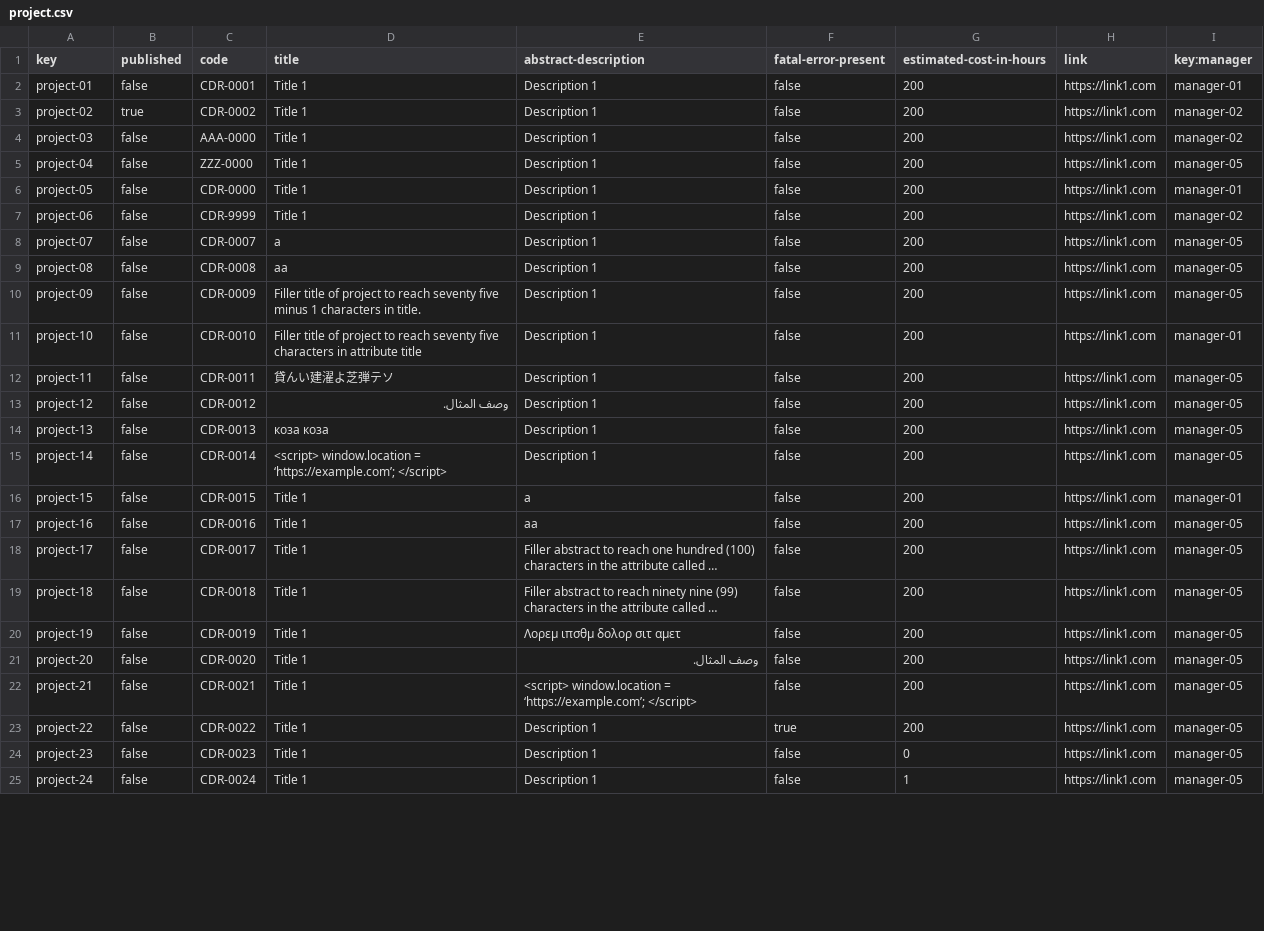
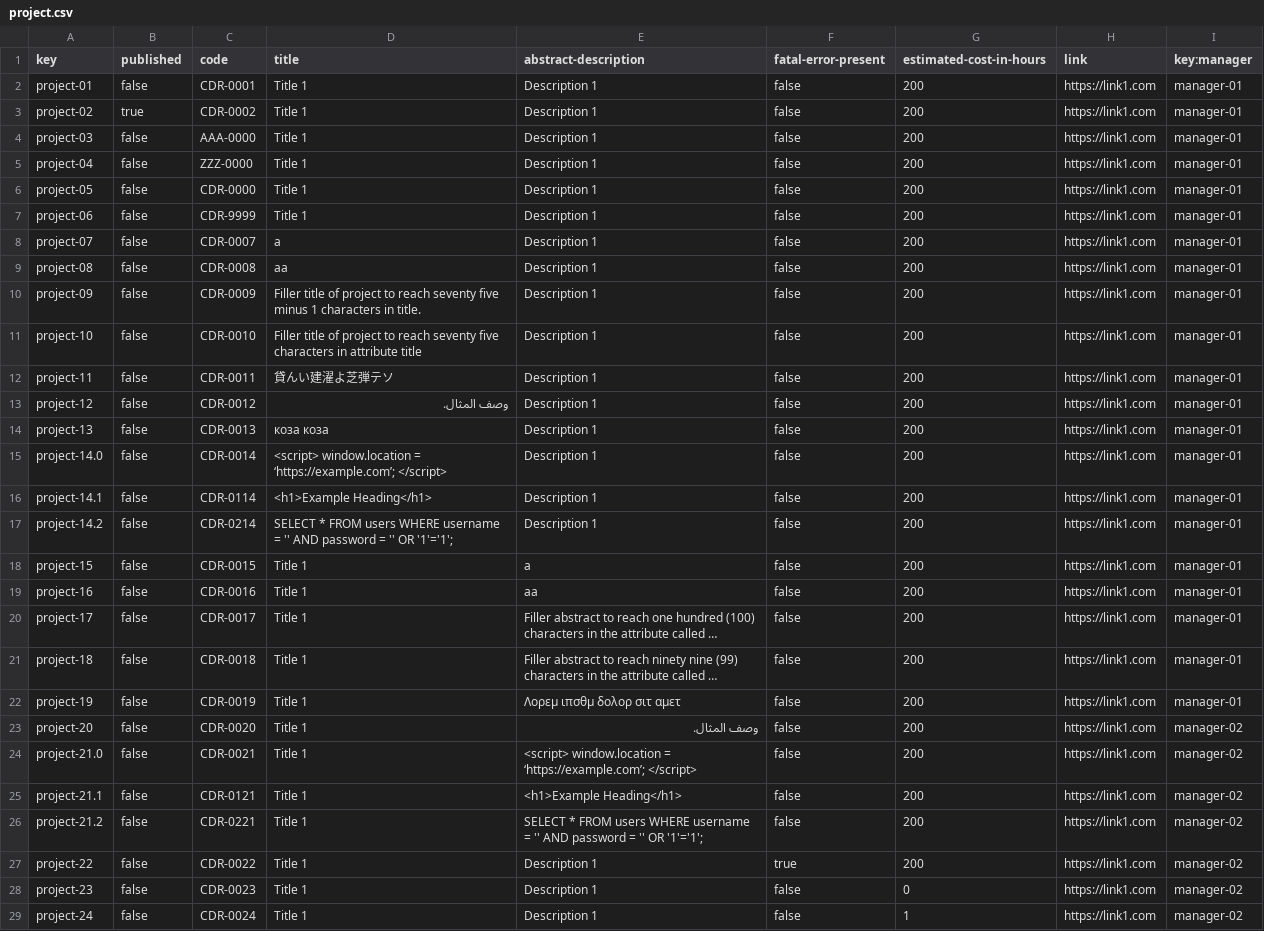
Before and after one commit to rafcasceb/Acme-SF-D04, a CSV file: src/main/webapp/WEB-INF/resources/sample-data/project.csv, drawn as a sheet; only a part is shown; long unchanged cells end in …; addresses are those after the commit; the diff covers the shown part only; the diff names each change by its address in the sheet, - before the commit and + after, or states it on an @@ line.

Commit message:
fix(Project): Various fixes after follow up #332

```diff
--- a/src/main/webapp/WEB-INF/resources/sample-data/project.csv
+++ b/src/main/webapp/WEB-INF/resources/sample-data/project.csv
-I3:I4 (key:manager): manager-02
+I3:I4 (key:manager): manager-01
-I5 (key:manager): manager-05
+I5 (key:manager): manager-01
-I7 (key:manager): manager-02
+I7 (key:manager): manager-01
-I8:I10 (key:manager): manager-05
+I8:I10 (key:manager): manager-01
-I12:I15 (key:manager): manager-05
+I12:I15 (key:manager): manager-01
-A15 (key): project-14
+A15 (key): project-14.0
+row 16: project-14.1 | false | CDR-0114 | <h1>Example Heading</h1> | Description 1 | false | 200 | https://link1.com | manager-01
+row 17: project-14.2 | false | CDR-0214 | SELECT * FROM users WHERE username = '' AND password = '' OR '1'='1'; | Description 1 | false | 200 | https://link1.com | manager-01
-I19:I22 (key:manager): manager-05
+I19:I22 (key:manager): manager-01
-I23:I24 (key:manager): manager-05
+I23:I24 (key:manager): manager-02
-A24 (key): project-21
+A24 (key): project-21.0
+row 25: project-21.1 | false | CDR-0121 | Title 1 | <h1>Example Heading</h1> | false | 200 | https://link1.com | manager-02
+row 26: project-21.2 | false | CDR-0221 | Title 1 | SELECT * FROM users WHERE username = '' AND password = '' OR '1'='1'; | false | 200 | https://link1.com | manager-02
-I27:I29 (key:manager): manager-05
+I27:I29 (key:manager): manager-02
```
Also changed, not shown: 9 edited cells elsewhere in this file, src/main/webapp/WEB-INF/resources/sample-data/risk.csv, src/main/webapp/WEB-INF/resources/sample-data/user-story.csv, 10 other files.
